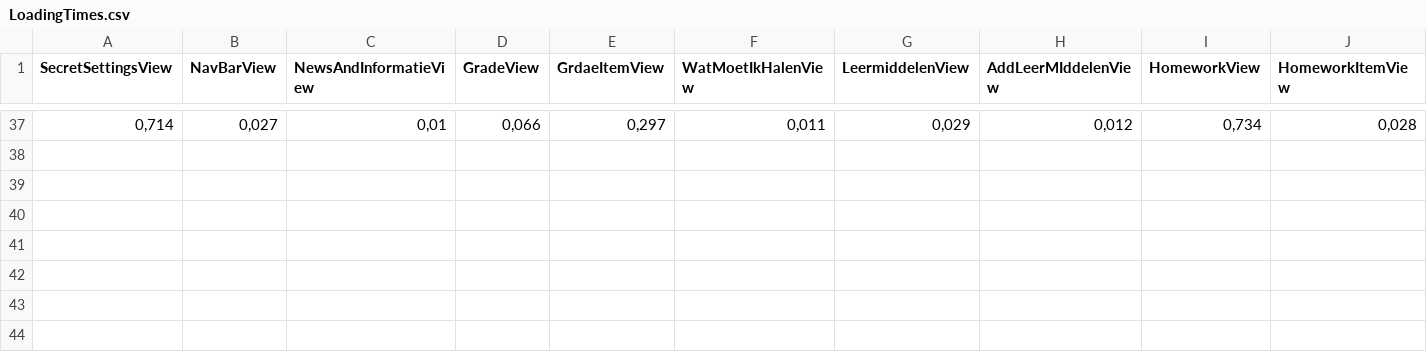
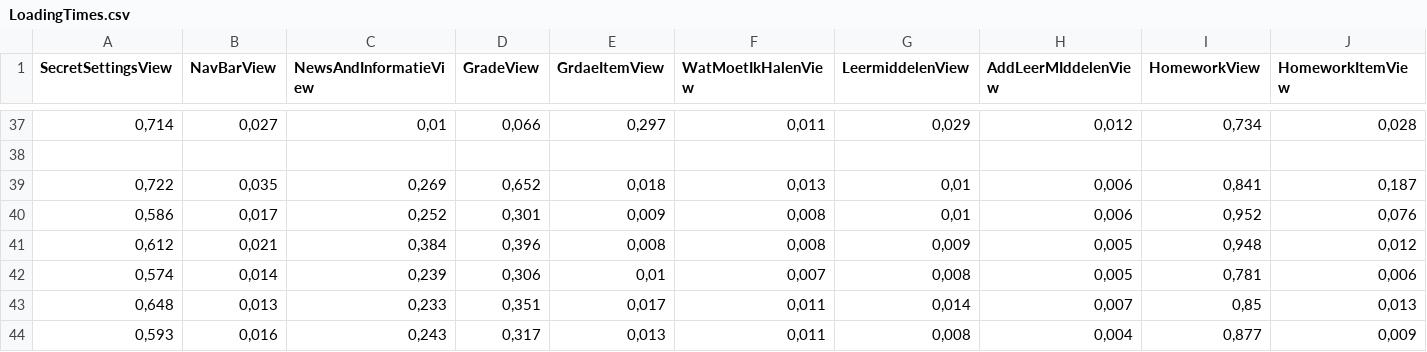
Before and after one commit to MattterSteege/Zermos-Archive, a CSV file: Assets/LoadingTimes.csv, drawn as a sheet; only a part is shown, gaps mark what is left out; rows hold the shown columns only; the diff names each change by its address in the sheet, - before the commit and + after, or states it on an @@ line.

Commit message:
Schedule now chaches in an json file, lets go
Only homework to go

```diff
--- a/Assets/LoadingTimes.csv
+++ b/Assets/LoadingTimes.csv
+row 39: 0,722 | 0,035 | 0,269 | 0,652 | 0,018 | 0,013 | 0,01 | 0,006 | 0,841 | 0,187
+row 40: 0,586 | 0,017 | 0,252 | 0,301 | 0,009 | 0,008 | 0,01 | 0,006 | 0,952 | 0,076
+row 41: 0,612 | 0,021 | 0,384 | 0,396 | 0,008 | 0,008 | 0,009 | 0,005 | 0,948 | 0,012
+row 42: 0,574 | 0,014 | 0,239 | 0,306 | 0,01 | 0,007 | 0,008 | 0,005 | 0,781 | 0,006
+row 43: 0,648 | 0,013 | 0,233 | 0,351 | 0,017 | 0,011 | 0,014 | 0,007 | 0,85 | 0,013
+row 44: 0,593 | 0,016 | 0,243 | 0,317 | 0,013 | 0,011 | 0,008 | 0,004 | 0,877 | 0,009
```
Also changed, not shown: 25 other files.
